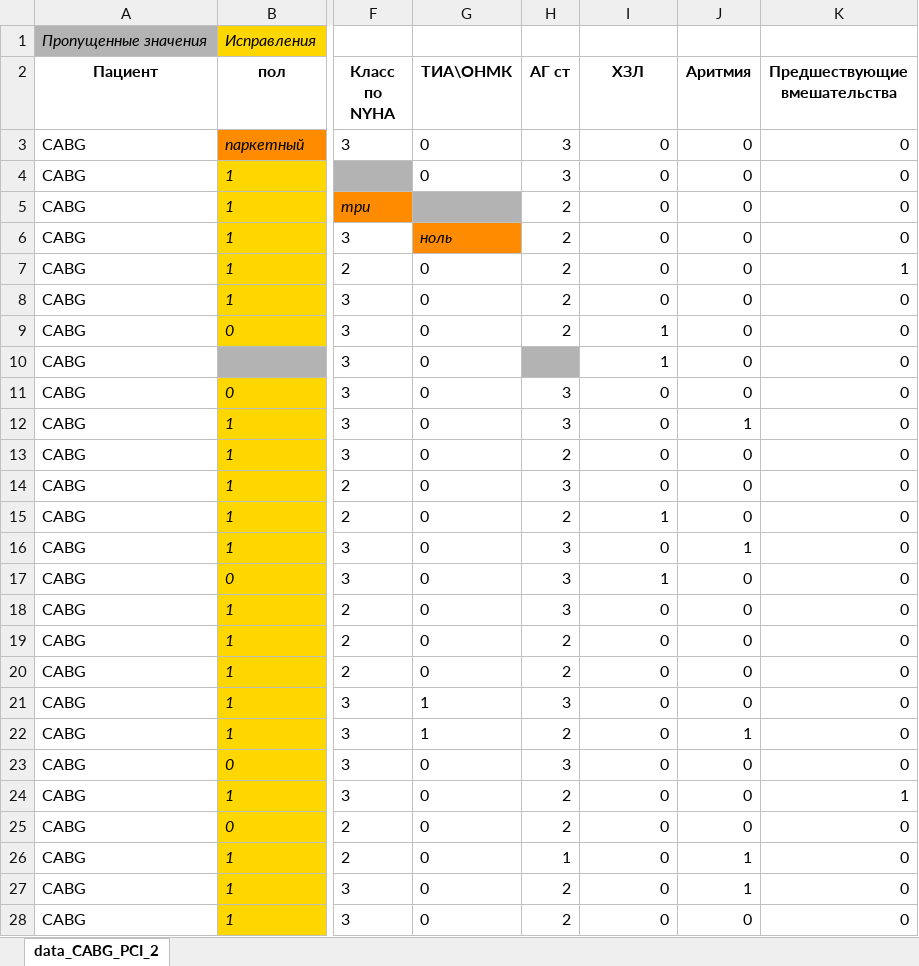
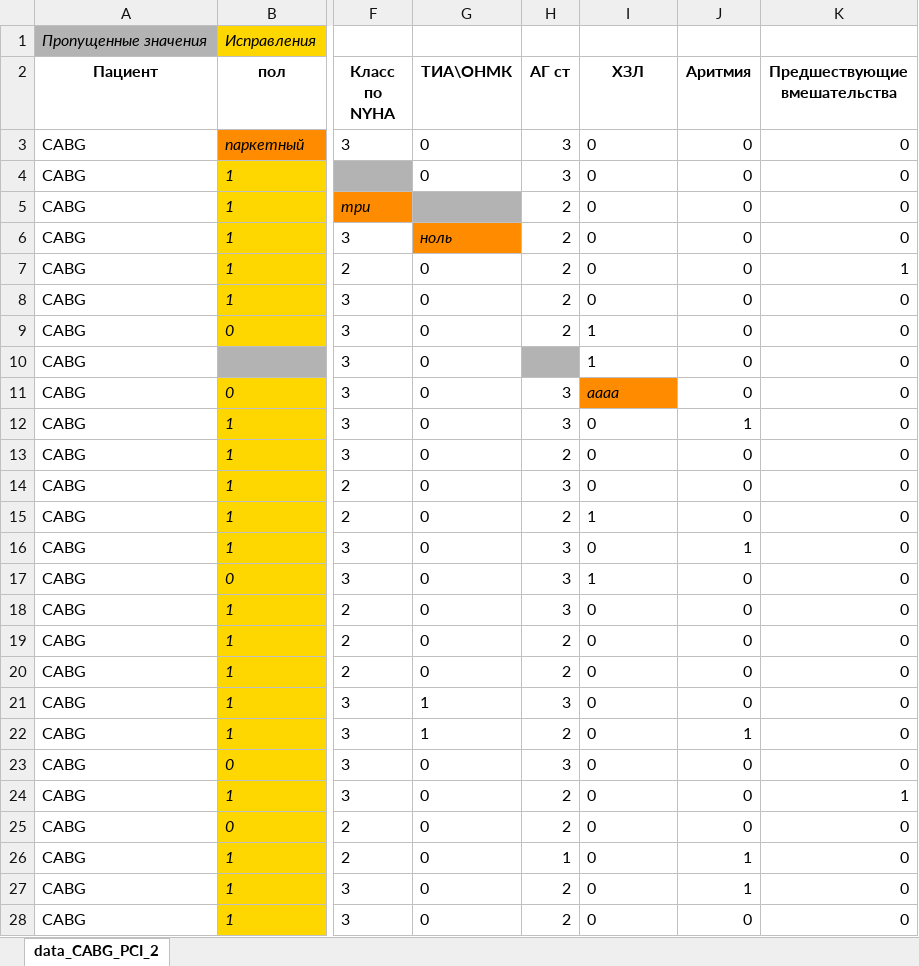
Before and after one commit to SophieKoshkareva/RParserForTable, an Excel workbook: data_CABG_PCI_2_coloring.xlsx, sheet data_CABG_PCI_2, drawn as a sheet; only a part is shown, gaps mark what is left out; values as stored, in another font and other column widths than the file's, no borders; the diff covers the shown part only; the diff names each change by its address in the sheet, - before the commit and + after, or states it on an @@ line.

```diff
--- a/data_CABG_PCI_2_coloring.xlsx (sheet data_CABG_PCI_2)
+++ b/data_CABG_PCI_2_coloring.xlsx (sheet data_CABG_PCI_2)
-I3:I10 alignment: right
+I3:I10 alignment: left
-I11 (ХЗЛ): 0
+I11 (ХЗЛ): aaaa
@@ I11 fill: none → #FF8C00, italic: off → on @@
-I12:I28 alignment: right
+I12:I28 alignment: left
```
Also changed, not shown: cell formats elsewhere in this sheet, 3 other files.
